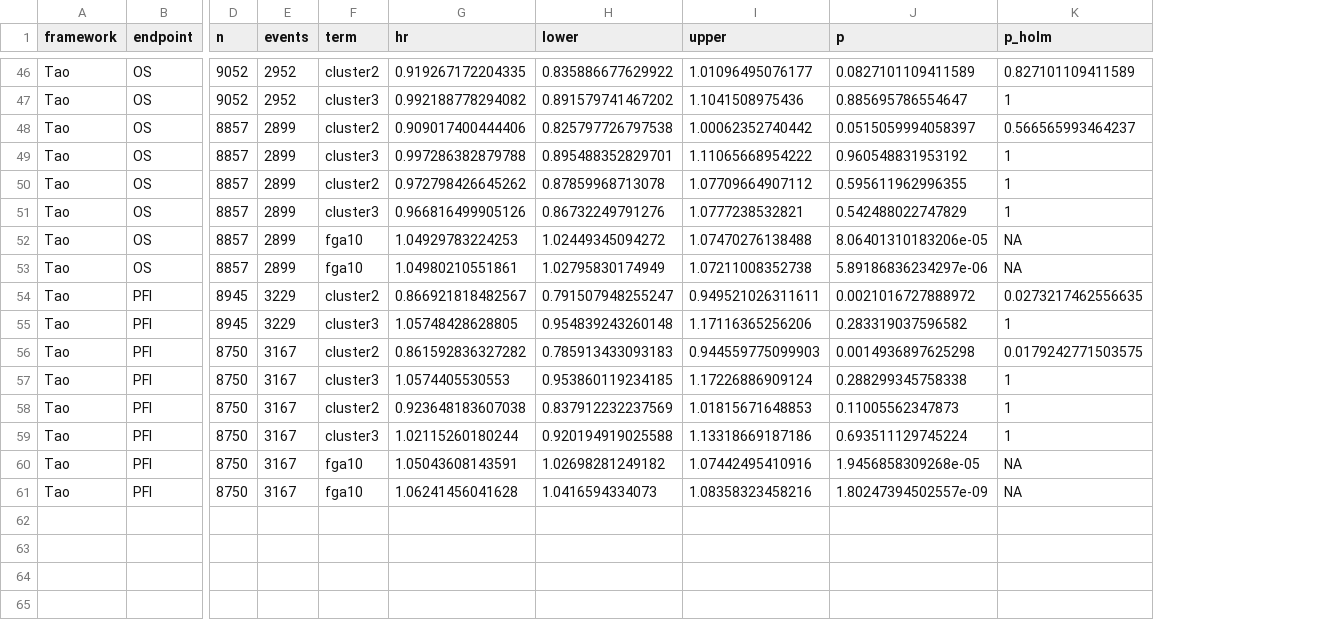
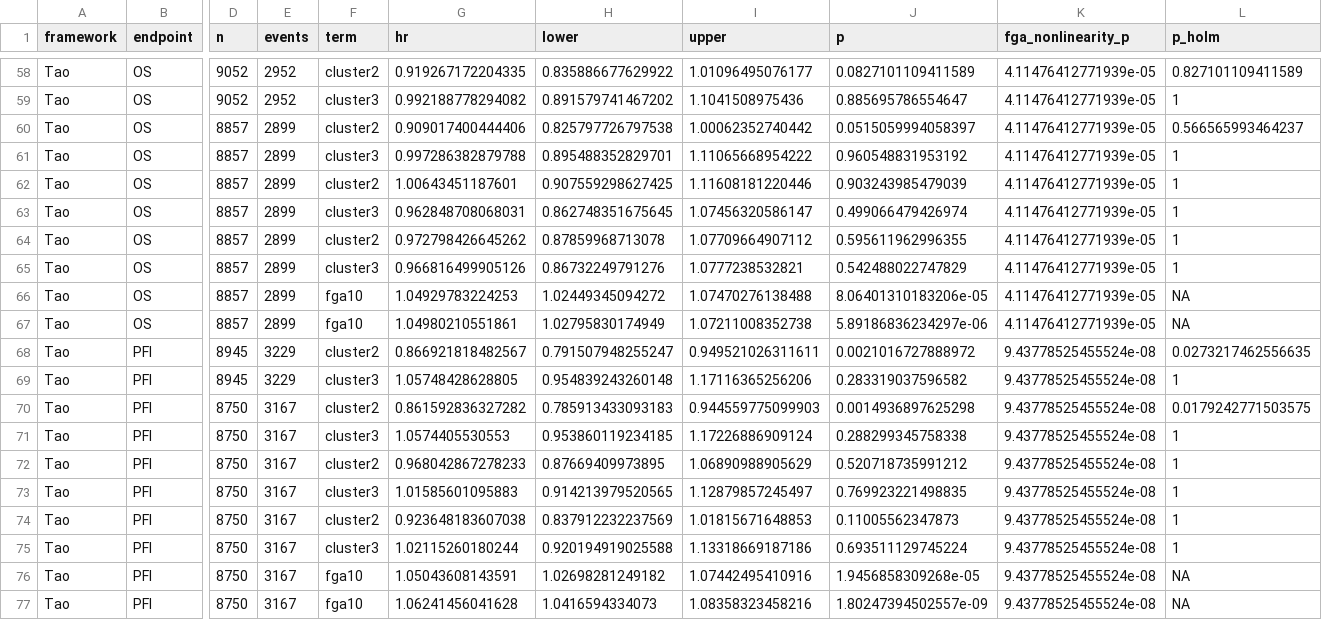
Before and after one commit to marcorotanegroni/CNS_ML, a CSV file: results/revision/fga_baseline/survival_cox.csv, drawn as a sheet; only a part is shown, gaps mark what is left out; rows hold the shown columns only; the diff covers the shown part only; the diff names each change by its address in the sheet, - before the commit and + after, or states it on an @@ line.

```diff
--- a/results/revision/fga_baseline/survival_cox.csv
+++ b/results/revision/fga_baseline/survival_cox.csv
+column K (fga_nonlinearity_p), rows 58-61: all 4.11476412771939e-05; rows 64-71: 4.11476412771939e-05 | 4.11476412771939e-05 | 4.11476412771939e-05 | 4.11476412771939e-05 | 9.43778525455524e-08 | 9.43778525455524e-08 | 9.43778525455524e-08 | 9.43778525455524e-08; rows 74-77: all 9.43778525455524e-08
+row 62: Tao | OS | 8857 | 2899 | cluster2 | 1.00643451187601 | 0.907559298627425 | 1.11608181220446 | 0.903243985479039 | 4.11476412771939e-05 | 1
+row 63: Tao | OS | 8857 | 2899 | cluster3 | 0.962848708068031 | 0.862748351675645 | 1.07456320586147 | 0.499066479426974 | 4.11476412771939e-05 | 1
+row 72: Tao | PFI | 8750 | 3167 | cluster2 | 0.968042867278233 | 0.87669409973895 | 1.06890988905629 | 0.520718735991212 | 9.43778525455524e-08 | 1
+row 73: Tao | PFI | 8750 | 3167 | cluster3 | 1.01585601095883 | 0.914213979520565 | 1.12879857245497 | 0.769923221498835 | 9.43778525455524e-08 | 1
```
Also changed, not shown: 12 added rows elsewhere in this file, 1 other file.
